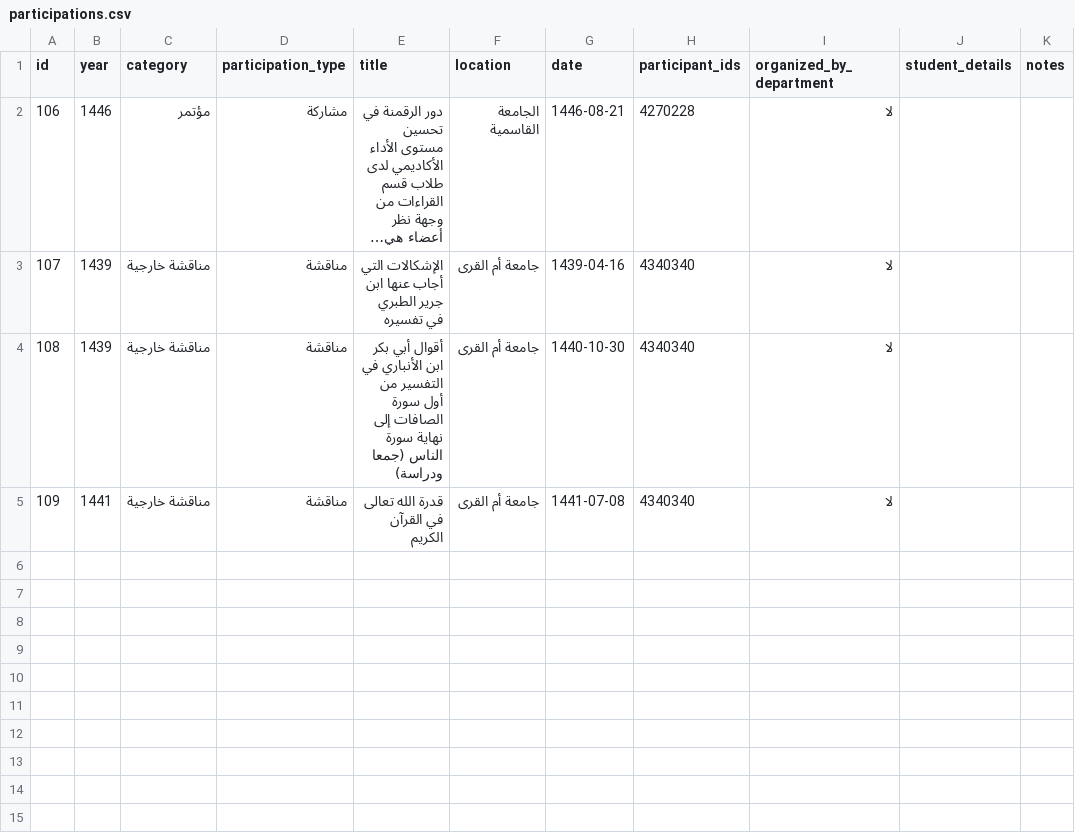
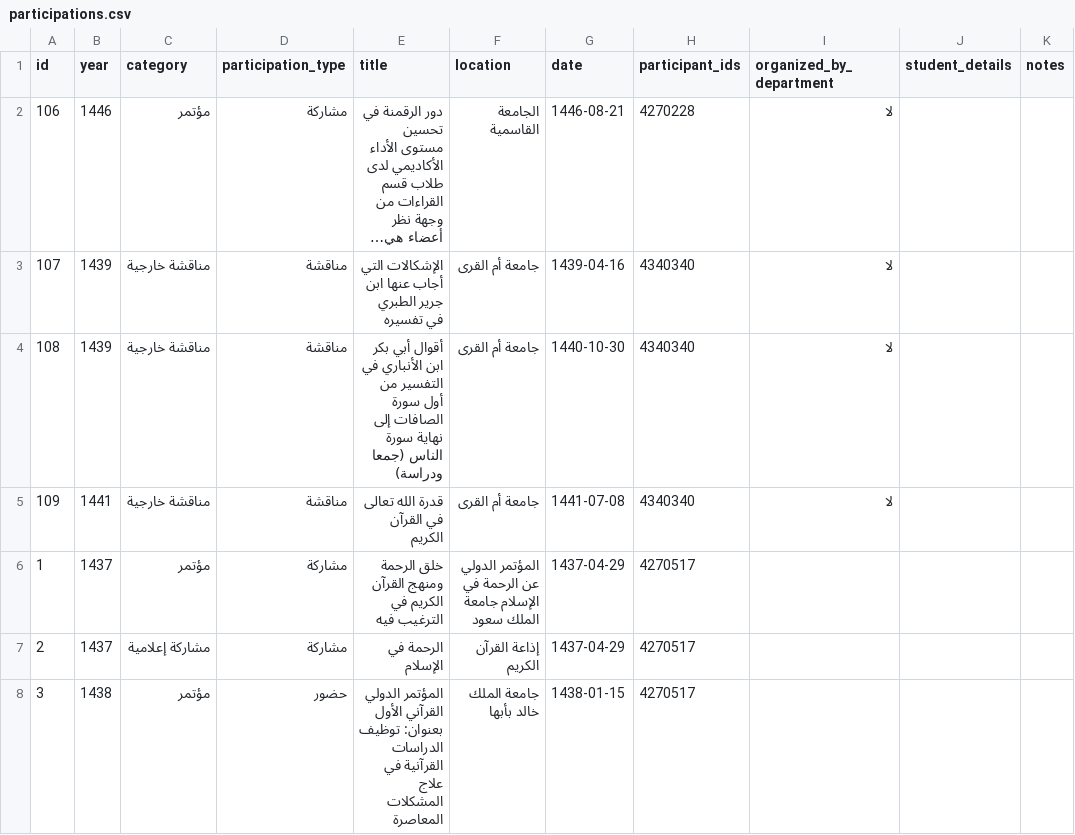
Before and after one commit to majed354/faculty-activities, a CSV file: data/participations.csv, drawn as a sheet; long unchanged cells end in ….

Commit message:
Update participations.csv

```diff
--- a/data/participations.csv
+++ b/data/participations.csv
@@ -5 +5,4 @@ id,year,category,participation_type,title,location,date,participant_ids,organize
 109,1441,مناقشة خارجية,مناقشة,قدرة الله تعالى في القرآن الكريم,جامعة أم القرى,1441-07-08,4340340,لا,,
+1,1437,مؤتمر,مشاركة,خلق الرحمة ومنهج القرآن الكريم في الترغيب فيه,المؤتمر الدولي عن الرحمة في الإسلام جامعة الملك سعود,1437-04-29,4270517,,,
+2,1437,مشاركة إعلامية,مشاركة,الرحمة في الإسلام,إذاعة القرآن الكريم,1437-04-29,4270517,,,
+3,1438,مؤتمر,حضور,المؤتمر الدولي القرآني الأول بعنوان: توظيف الدراسات القرآنية في علاج المشكلات المعاصرة,جامعة الملك خالد بأبها,1438-01-15,4270517,,,
```
